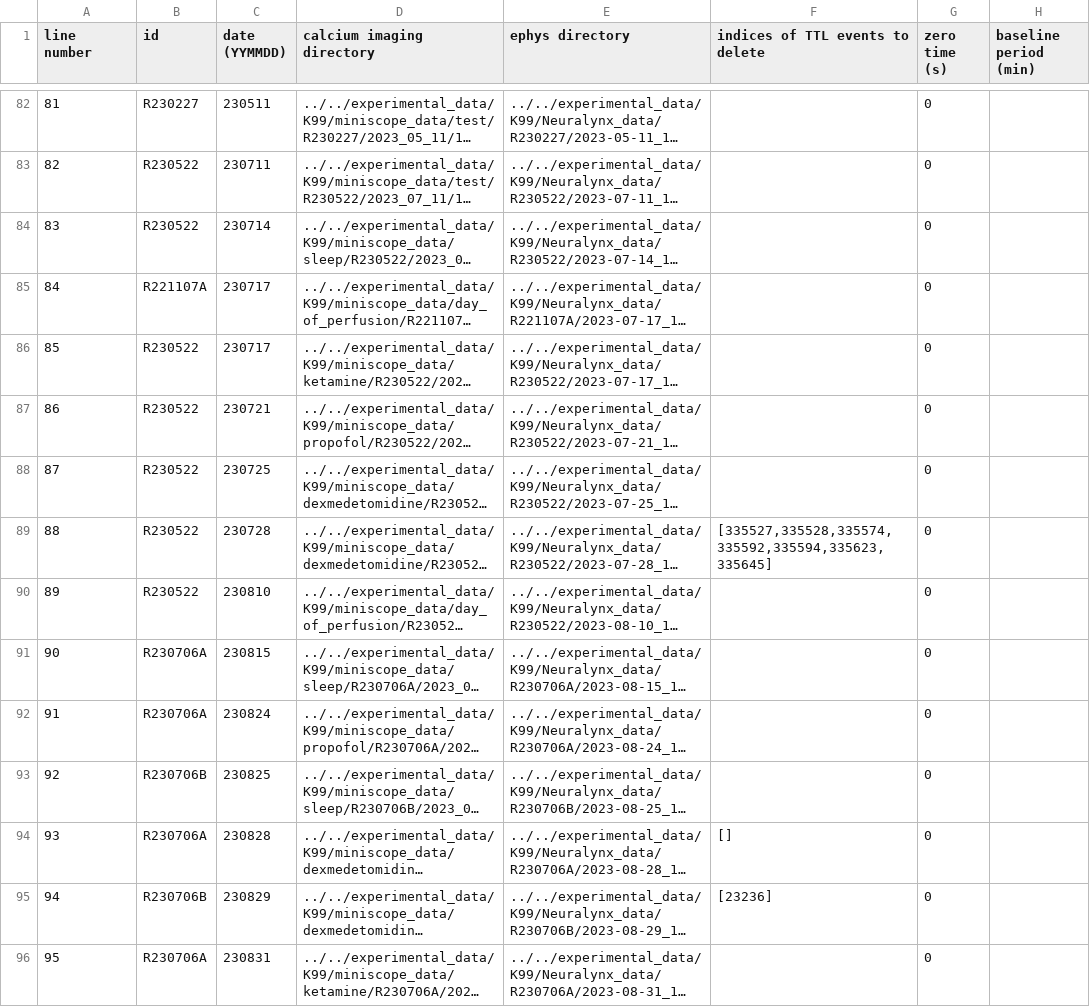
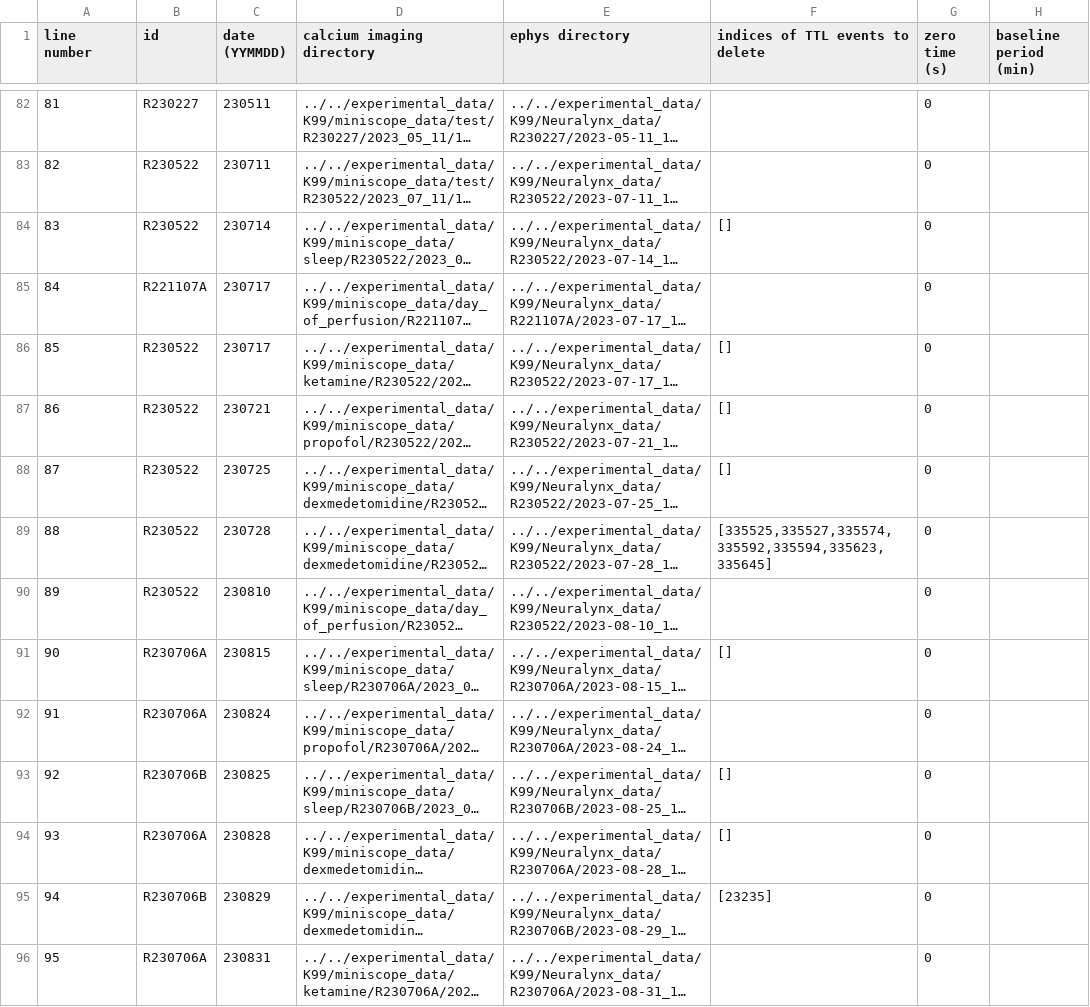
Before and after one commit to emelon8/ACE-NeuroTools, a CSV file: analysis_parameters.csv, drawn as a sheet; only a part is shown, gaps mark what is left out; long unchanged cells end in …; the diff covers the shown part only; the diff names each change by its address in the sheet, - before the commit and + after, or states it on an @@ line.

```diff
--- a/analysis_parameters.csv
+++ b/analysis_parameters.csv
-F84 (indices of TTL events to delete): (empty)
+F84 (indices of TTL events to delete): []
-F86:F88 (indices of TTL events to delete): (empty)
+F86:F88 (indices of TTL events to delete): []
-F89 (indices of TTL events to delete): [335527,335528,335574,335592,335594,335623,335645]
+F89 (indices of TTL events to delete): [335525,335527,335574,335592,335594,335623,335645]
-F91 (indices of TTL events to delete): (empty)
+F91 (indices of TTL events to delete): []
-F93 (indices of TTL events to delete): (empty)
+F93 (indices of TTL events to delete): []
-F95 (indices of TTL events to delete): [23236]
+F95 (indices of TTL events to delete): [23235]
```
Also changed, not shown: 21 edited cells elsewhere in this file, experiments.csv, 2 other files.
